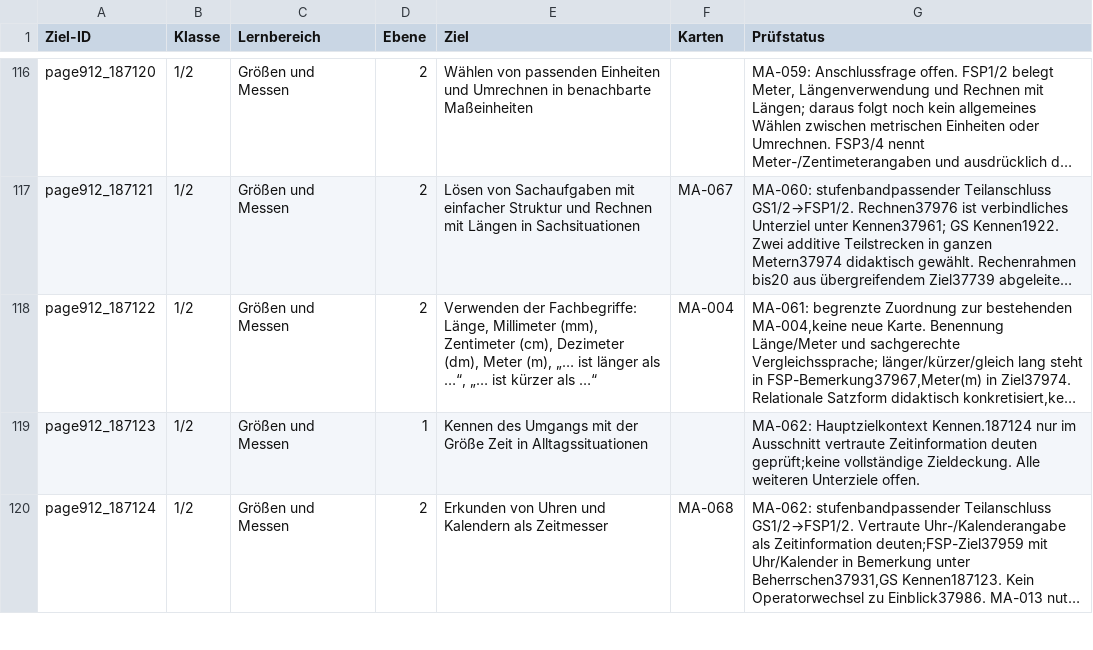
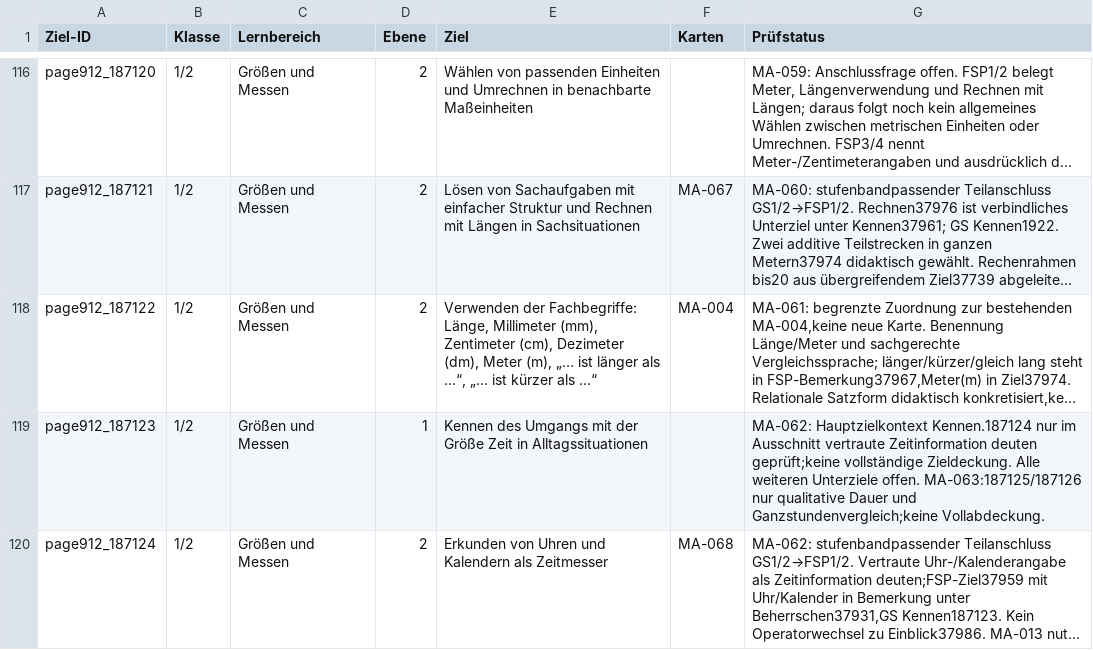
Before and after one commit to geafaellt/LernzielKompass, a CSV file: curriculum/mathematik/row_audit.csv, drawn as a sheet; only a part is shown, gaps mark what is left out; long unchanged cells end in …; the diff covers the shown part only; the diff names each change by its address in the sheet, - before the commit and + after, or states it on an @@ line.

Commit message:
MA-063: qualitative Dauer und Ganzstundenvergleich integrieren (App 1.374)

```diff
--- a/curriculum/mathematik/row_audit.csv
+++ b/curriculum/mathematik/row_audit.csv
-G119 (Prüfstatus): …Unterziele offen.
+G119 (Prüfstatus): …Unterziele offen. MA-063:187125/187126 nur qualitative Dauer und Ganzstundenvergleich;keine Vollabdeckung.
```
Also changed, not shown: 4 edited cells elsewhere in this file, 7 other files.
